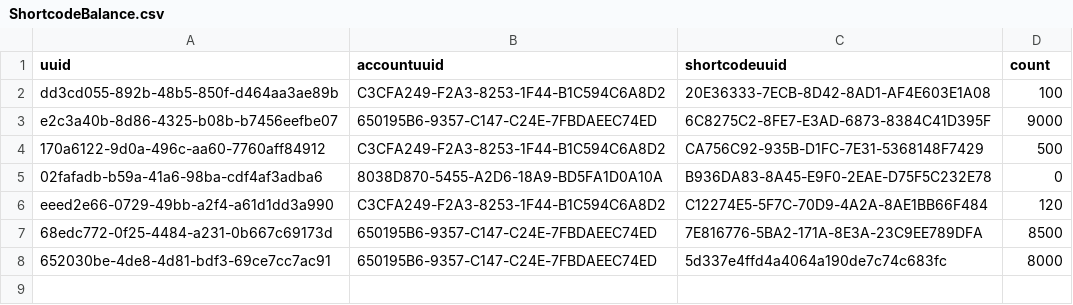
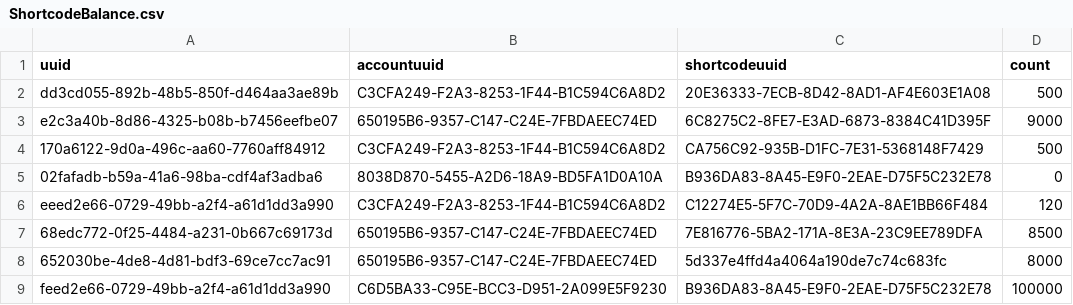
Before and after one commit to TawiKenya/BabbleSMS, a CSV file: webapp/etc/sql/data/ShortcodeBalance.csv, drawn as a sheet.

```diff
--- a/webapp/etc/sql/data/ShortcodeBalance.csv
+++ b/webapp/etc/sql/data/ShortcodeBalance.csv
@@ -1,3 +1,3 @@
 uuid|accountuuid|shortcodeuuid|count
-dd3cd055-892b-48b5-850f-d464aa3ae89b|C3CFA249-F2A3-8253-1F44-B1C594C6A8D2|20E36333-7ECB-8D42-8AD1-AF4E603E1A08|100
+dd3cd055-892b-48b5-850f-d464aa3ae89b|C3CFA249-F2A3-8253-1F44-B1C594C6A8D2|20E36333-7ECB-8D42-8AD1-AF4E603E1A08|500
 e2c3a40b-8d86-4325-b08b-b7456eefbe07|650195B6-9357-C147-C24E-7FBDAEEC74ED|6C8275C2-8FE7-E3AD-6873-8384C41D395F|9000
@@ -8 +8,2 @@ eeed2e66-0729-49bb-a2f4-a61d1dd3a990|C3CFA249-F2A3-8253-1F44-B1C594C6A8D2|C12274
 652030be-4de8-4d81-bdf3-69ce7cc7ac91|650195B6-9357-C147-C24E-7FBDAEEC74ED|5d337e4ffd4a4064a190de7c74c683fc|8000
+feed2e66-0729-49bb-a2f4-a61d1dd3a990|C6D5BA33-C95E-BCC3-D951-2A099E5F9230|B936DA83-8A45-E9F0-2EAE-D75F5C232E78|100000
```
Also changed, not shown: webapp/etc/sql/data/Accounts.csv, webapp/etc/sql/data/MaskBalance.csv, 20 other files.
